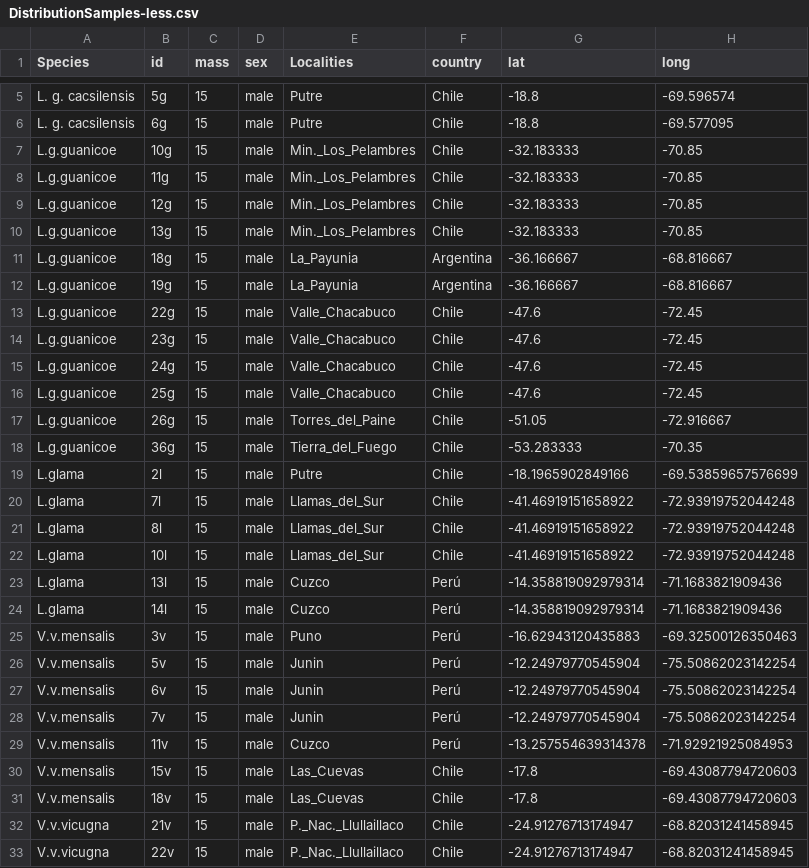
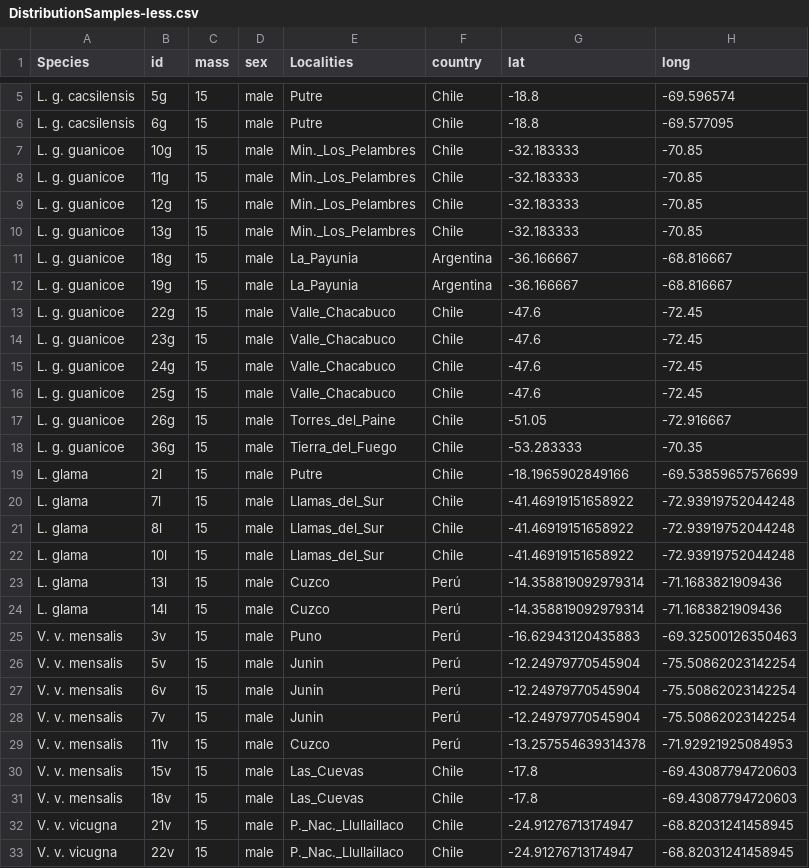
Before and after one commit to Alvaro-Aleman-Gutierrez/ScienceGenomic, a CSV file: DistributionSamples-less.csv, drawn as a sheet; only a part is shown, gaps mark what is left out; the diff covers the shown part only.

Commit message:
Update DistributionSamples-less.csv

```diff
--- a/DistributionSamples-less.csv
+++ b/DistributionSamples-less.csv
@@ -6,28 +6,28 @@ L. g. cacsilensis,5g,15,male,Putre,Chile,-18.8,-69.596574
 L. g. cacsilensis,6g,15,male,Putre,Chile,-18.8,-69.577095
-L.g.guanicoe,10g,15,male,Min._Los_Pelambres,Chile,-32.183333,-70.85
-L.g.guanicoe,11g,15,male,Min._Los_Pelambres,Chile,-32.183333,-70.85
-L.g.guanicoe,12g,15,male,Min._Los_Pelambres,Chile,-32.183333,-70.85
-L.g.guanicoe,13g,15,male,Min._Los_Pelambres,Chile,-32.183333,-70.85
-L.g.guanicoe,18g,15,male,La_Payunia,Argentina,-36.166667,-68.816667
-L.g.guanicoe,19g,15,male,La_Payunia,Argentina,-36.166667,-68.816667
-L.g.guanicoe,22g,15,male,Valle_Chacabuco,Chile,-47.6,-72.45
-L.g.guanicoe,23g,15,male,Valle_Chacabuco,Chile,-47.6,-72.45
-L.g.guanicoe,24g,15,male,Valle_Chacabuco,Chile,-47.6,-72.45
-L.g.guanicoe,25g,15,male,Valle_Chacabuco,Chile,-47.6,-72.45
-L.g.guanicoe,26g,15,male,Torres_del_Paine,Chile,-51.05,-72.916667
-L.g.guanicoe,36g,15,male,Tierra_del_Fuego,Chile,-53.283333,-70.35
-L.glama,2l,15,male,Putre,Chile,-18.1965902849166,-69.53859657576699
-L.glama,7l,15,male,Llamas_del_Sur,Chile,-41.46919151658922,-72.93919752044248
-L.glama,8l,15,male,Llamas_del_Sur,Chile,-41.46919151658922,-72.93919752044248
-L.glama,10l,15,male,Llamas_del_Sur,Chile,-41.46919151658922,-72.93919752044248
-L.glama,13l,15,male,Cuzco,Perú,-14.358819092979314,-71.1683821909436
-L.glama,14l,15,male,Cuzco,Perú,-14.358819092979314,-71.1683821909436
-V.v.mensalis,3v,15,male,Puno,Perú,-16.62943120435883,-69.32500126350463
-V.v.mensalis,5v,15,male,Junin,Perú,-12.24979770545904,-75.50862023142254
-V.v.mensalis,6v,15,male,Junin,Perú,-12.24979770545904,-75.50862023142254
-V.v.mensalis,7v,15,male,Junin,Perú,-12.24979770545904,-75.50862023142254
-V.v.mensalis,11v,15,male,Cuzco,Perú,-13.257554639314378,-71.92921925084953
-V.v.mensalis,15v,15,male,Las_Cuevas,Chile,-17.8,-69.43087794720603
-V.v.mensalis,18v,15,male,Las_Cuevas,Chile,-17.8,-69.43087794720603
-V.v.vicugna,21v,15,male,P._Nac._Llullaillaco,Chile,-24.91276713174947,-68.82031241458945
-V.v.vicugna,22v,15,male,P._Nac._Llullaillaco,Chile,-24.91276713174947,-68.82031241458945
+L. g. guanicoe,10g,15,male,Min._Los_Pelambres,Chile,-32.183333,-70.85
+L. g. guanicoe,11g,15,male,Min._Los_Pelambres,Chile,-32.183333,-70.85
+L. g. guanicoe,12g,15,male,Min._Los_Pelambres,Chile,-32.183333,-70.85
+L. g. guanicoe,13g,15,male,Min._Los_Pelambres,Chile,-32.183333,-70.85
+L. g. guanicoe,18g,15,male,La_Payunia,Argentina,-36.166667,-68.816667
+L. g. guanicoe,19g,15,male,La_Payunia,Argentina,-36.166667,-68.816667
+L. g. guanicoe,22g,15,male,Valle_Chacabuco,Chile,-47.6,-72.45
+L. g. guanicoe,23g,15,male,Valle_Chacabuco,Chile,-47.6,-72.45
+L. g. guanicoe,24g,15,male,Valle_Chacabuco,Chile,-47.6,-72.45
+L. g. guanicoe,25g,15,male,Valle_Chacabuco,Chile,-47.6,-72.45
+L. g. guanicoe,26g,15,male,Torres_del_Paine,Chile,-51.05,-72.916667
+L. g. guanicoe,36g,15,male,Tierra_del_Fuego,Chile,-53.283333,-70.35
+L. glama,2l,15,male,Putre,Chile,-18.1965902849166,-69.53859657576699
+L. glama,7l,15,male,Llamas_del_Sur,Chile,-41.46919151658922,-72.93919752044248
+L. glama,8l,15,male,Llamas_del_Sur,Chile,-41.46919151658922,-72.93919752044248
+L. glama,10l,15,male,Llamas_del_Sur,Chile,-41.46919151658922,-72.93919752044248
+L. glama,13l,15,male,Cuzco,Perú,-14.358819092979314,-71.1683821909436
+L. glama,14l,15,male,Cuzco,Perú,-14.358819092979314,-71.1683821909436
+V. v. mensalis,3v,15,male,Puno,Perú,-16.62943120435883,-69.32500126350463
+V. v. mensalis,5v,15,male,Junin,Perú,-12.24979770545904,-75.50862023142254
+V. v. mensalis,6v,15,male,Junin,Perú,-12.24979770545904,-75.50862023142254
+V. v. mensalis,7v,15,male,Junin,Perú,-12.24979770545904,-75.50862023142254
+V. v. mensalis,11v,15,male,Cuzco,Perú,-13.257554639314378,-71.92921925084953
+V. v. mensalis,15v,15,male,Las_Cuevas,Chile,-17.8,-69.43087794720603
+V. v. mensalis,18v,15,male,Las_Cuevas,Chile,-17.8,-69.43087794720603
+V. v. vicugna,21v,15,male,P._Nac._Llullaillaco,Chile,-24.91276713174947,-68.82031241458945
+V. v. vicugna,22v,15,male,P._Nac._Llullaillaco,Chile,-24.91276713174947,-68.82031241458945
```
Also changed, not shown: 12 edited cells elsewhere in this file.
